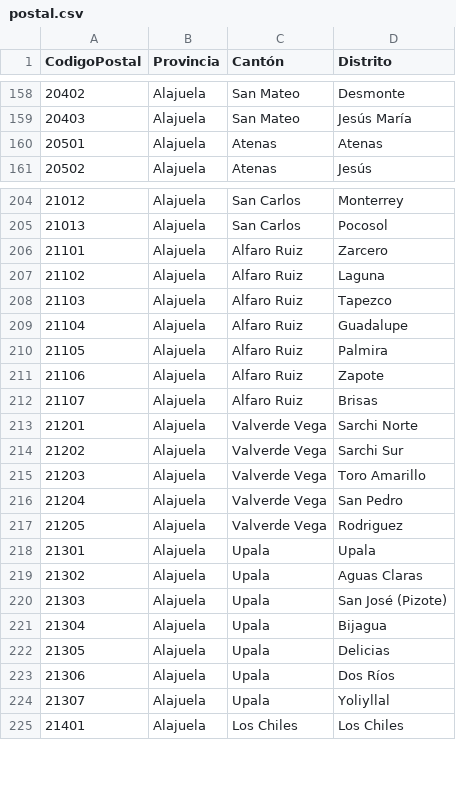
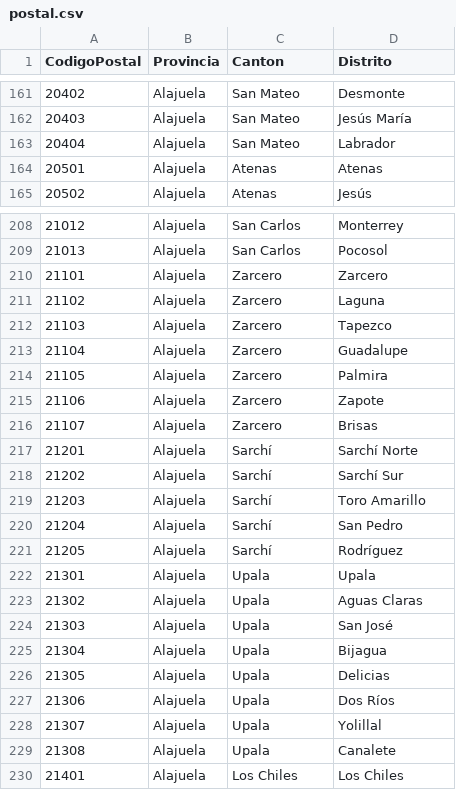
Before and after one commit to llperez/codigos_cr, a CSV file: postal.csv, drawn as a sheet; only a part is shown, gaps mark what is left out; the diff covers the shown part only.

Commit message:
Creación de postal_full y cambios en la descripción

```diff
--- a/postal.csv
+++ b/postal.csv
@@ -1 +1 @@
-CodigoPostal,Provincia,Cantón,Distrito
+CodigoPostal,Provincia,Canton,Distrito
@@ -159,2 +162,3 @@ CodigoPostal,Provincia,Cantón,Distrito
 20403,Alajuela,San Mateo,Jesús María
+20404,Alajuela,San Mateo,Labrador
 20501,Alajuela,Atenas,Atenas
@@ -205,17 +209,17 @@ CodigoPostal,Provincia,Cantón,Distrito
 21013,Alajuela,San Carlos,Pocosol
-21101,Alajuela,Alfaro Ruiz,Zarcero
-21102,Alajuela,Alfaro Ruiz,Laguna
-21103,Alajuela,Alfaro Ruiz,Tapezco
-21104,Alajuela,Alfaro Ruiz,Guadalupe
-21105,Alajuela,Alfaro Ruiz,Palmira
-21106,Alajuela,Alfaro Ruiz,Zapote
-21107,Alajuela,Alfaro Ruiz,Brisas
-21201,Alajuela,Valverde Vega,Sarchi Norte
-21202,Alajuela,Valverde Vega,Sarchi Sur
-21203,Alajuela,Valverde Vega,Toro Amarillo
-21204,Alajuela,Valverde Vega,San Pedro
-21205,Alajuela,Valverde Vega,Rodriguez
+21101,Alajuela,Zarcero,Zarcero
+21102,Alajuela,Zarcero,Laguna
+21103,Alajuela,Zarcero,Tapezco
+21104,Alajuela,Zarcero,Guadalupe
+21105,Alajuela,Zarcero,Palmira
+21106,Alajuela,Zarcero,Zapote
+21107,Alajuela,Zarcero,Brisas
+21201,Alajuela,Sarchí,Sarchí Norte
+21202,Alajuela,Sarchí,Sarchí Sur
+21203,Alajuela,Sarchí,Toro Amarillo
+21204,Alajuela,Sarchí,San Pedro
+21205,Alajuela,Sarchí,Rodríguez
 21301,Alajuela,Upala,Upala
 21302,Alajuela,Upala,Aguas Claras
-21303,Alajuela,Upala,San José (Pizote)
+21303,Alajuela,Upala,San José
 21304,Alajuela,Upala,Bijagua
@@ -223,3 +227,4 @@ CodigoPostal,Provincia,Cantón,Distrito
 21306,Alajuela,Upala,Dos Ríos
-21307,Alajuela,Upala,Yoliyllal
+21307,Alajuela,Upala,Yolillal
+21308,Alajuela,Upala,Canalete
 21401,Alajuela,Los Chiles,Los Chiles
```
Also changed, not shown: 6 added rows and 59 edited cells elsewhere in this file, ASCII/postal.csv, electoral.csv, 9 other files.
